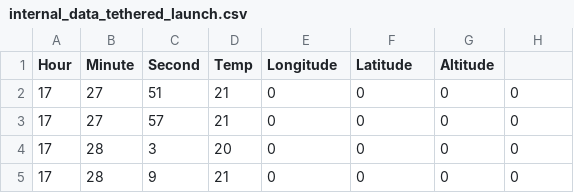
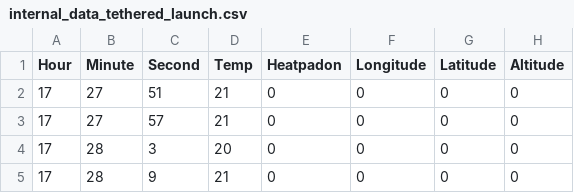
Before and after one commit to andromedakepecs/USS_URMOM, a CSV file: internal_data_tethered_launch.csv, drawn as a sheet; only a part is shown.

```diff
--- a/internal_data_tethered_launch.csv
+++ b/internal_data_tethered_launch.csv
@@ -1,2 +1,2 @@
-Hour,Minute,Second,Temp,Longitude,Latitude,Altitude
+Hour,Minute,Second,Temp,Heatpadon,Longitude,Latitude,Altitude
 17,27,51,21,0,0,0,0
```
Also changed, not shown: 2 other files.
